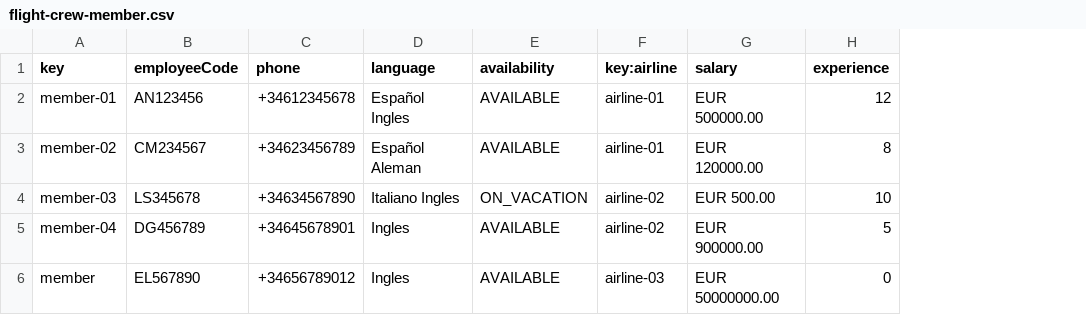
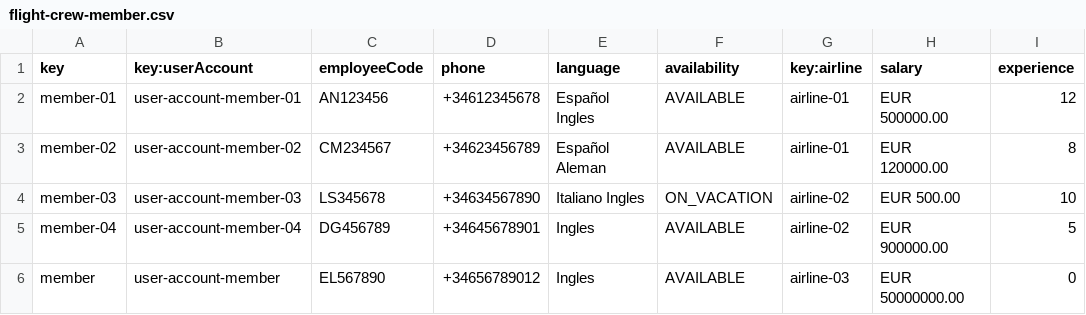
Before and after one commit to manumnzz/DP2-2425-C3-003, a CSV file: src/main/resources/WEB-INF/data/sample/flight-crew-member.csv, drawn as a sheet; the diff names each change by its address in the sheet, - before the commit and + after, or states it on an @@ line.

```diff
--- a/src/main/resources/WEB-INF/data/sample/flight-crew-member.csv
+++ b/src/main/resources/WEB-INF/data/sample/flight-crew-member.csv
+column B (key:userAccount), rows 2-6: user-account-member-01 | user-account-member-02 | user-account-member-03 | user-account-member-04 | user-account-member
```
Also changed, not shown: src/main/resources/WEB-INF/data/sample/booking.csv, src/main/resources/WEB-INF/data/sample/customer.csv, 8 other files.
